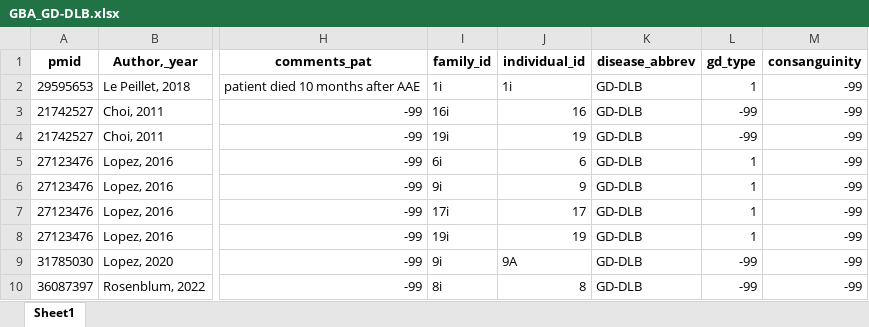
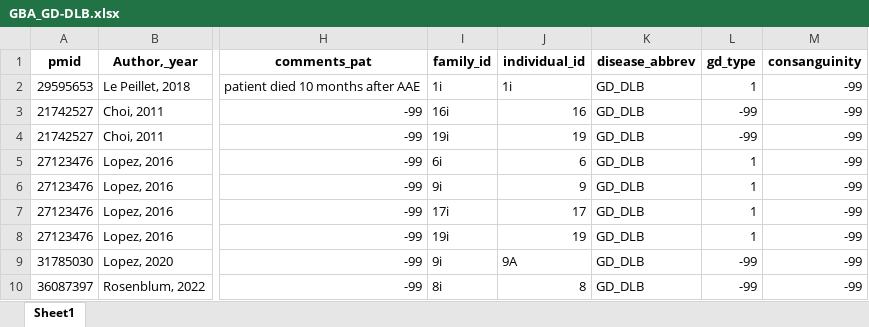
Before and after one commit to NairiAreg/MDSGene_backend, an Excel workbook: excel/GBA_GD-DLB.xlsx, sheet Sheet1, drawn as a sheet; only a part is shown, gaps mark what is left out; values as stored, in another font and other column widths than the file's, no borders; the diff names each change by its address in the sheet, - before the commit and + after, or states it on an @@ line.

Commit message:
Fix excel file

```diff
--- a/excel/GBA_GD-DLB.xlsx (sheet Sheet1)
+++ b/excel/GBA_GD-DLB.xlsx (sheet Sheet1)
-K2:K10 (disease_abbrev): GD-DLB
+K2:K10 (disease_abbrev): GD_DLB
```
Also changed, not shown: 1 other file.
